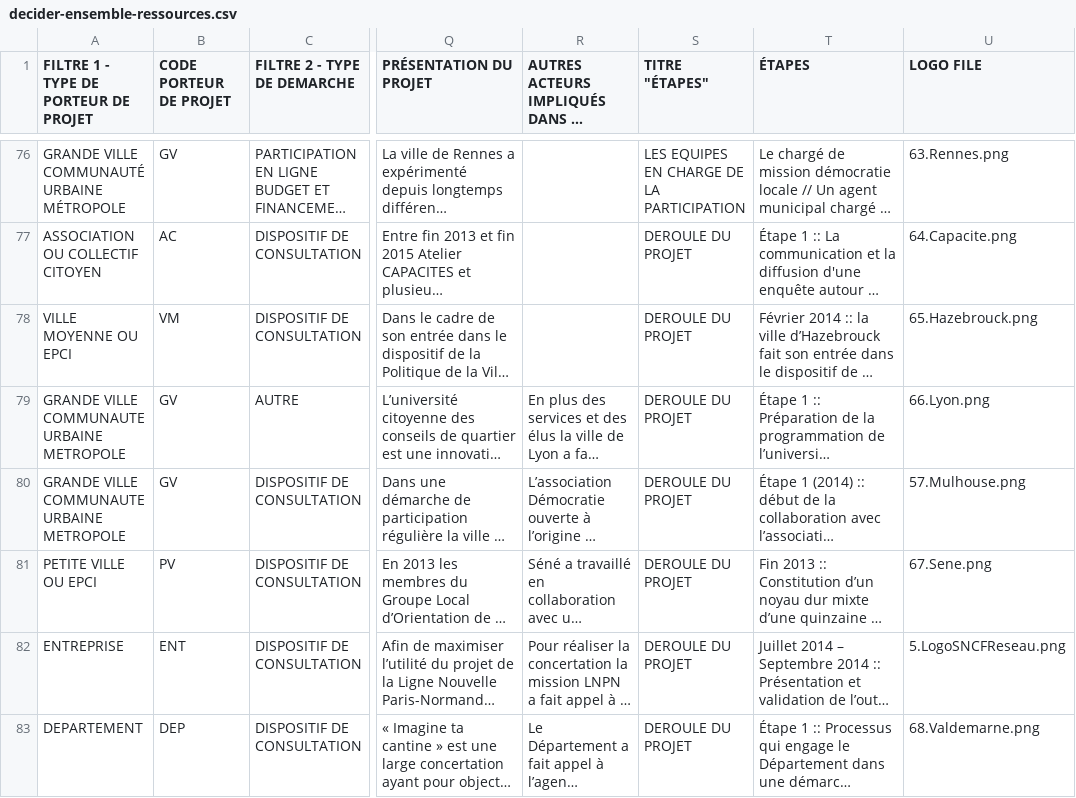
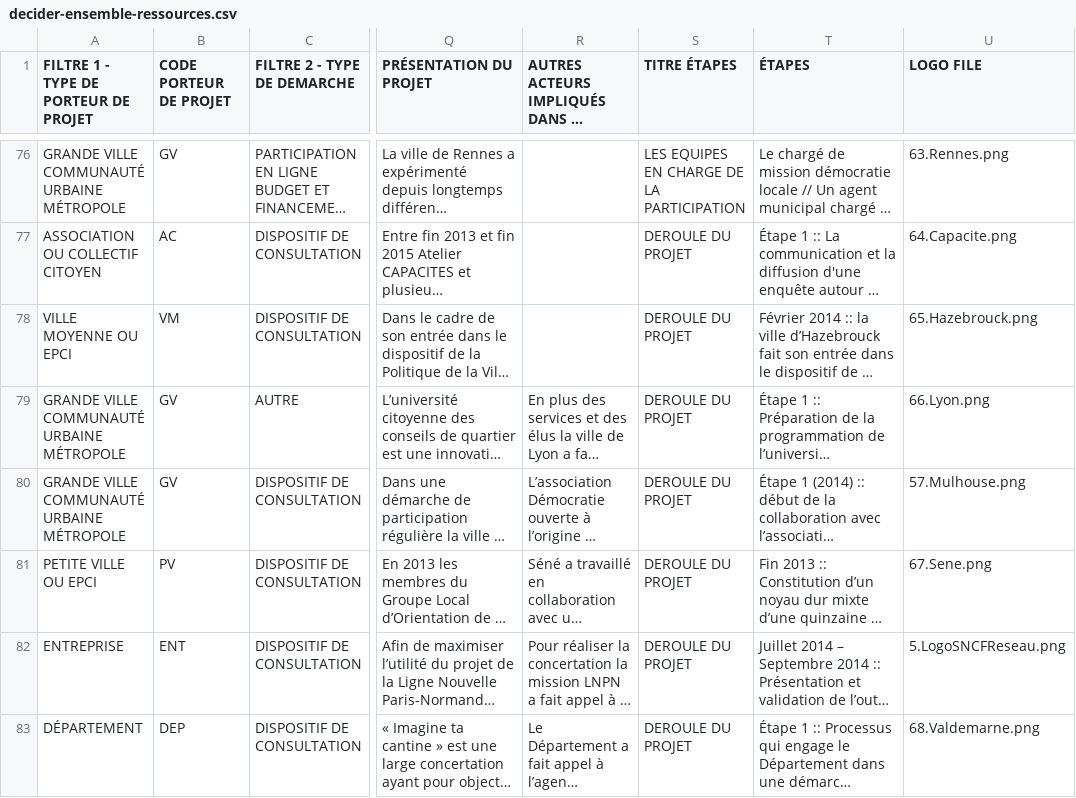
Before and after one commit to multi-coop/data-decider-ensemble, a CSV file: csv/decider-ensemble-ressources.csv, drawn as a sheet; only a part is shown, gaps mark what is left out; long unchanged cells end in …; the diff covers the shown part only; the diff names each change by its address in the sheet, - before the commit and + after, or states it on an @@ line.

```diff
--- a/csv/decider-ensemble-ressources.csv
+++ b/csv/decider-ensemble-ressources.csv
-S1: TITRE "ÉTAPES"
+S1: TITRE ÉTAPES
-A79:A80: GRANDE VILLE COMMUNAUTE URBAINE METROPOLE
+A79:A80: GRANDE VILLE COMMUNAUTÉ URBAINE MÉTROPOLE
-A83: DEPARTEMENT
+A83: DÉPARTEMENT
```
Also changed, not shown: 44 edited cells elsewhere in this file, 8 other files.
